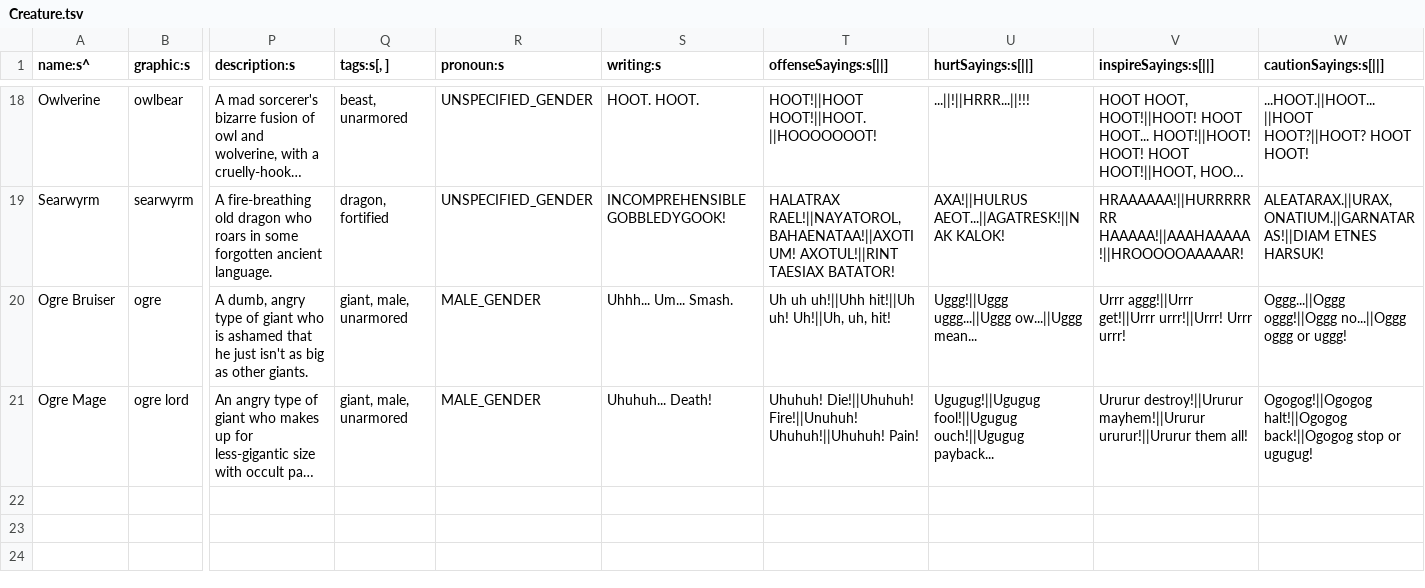
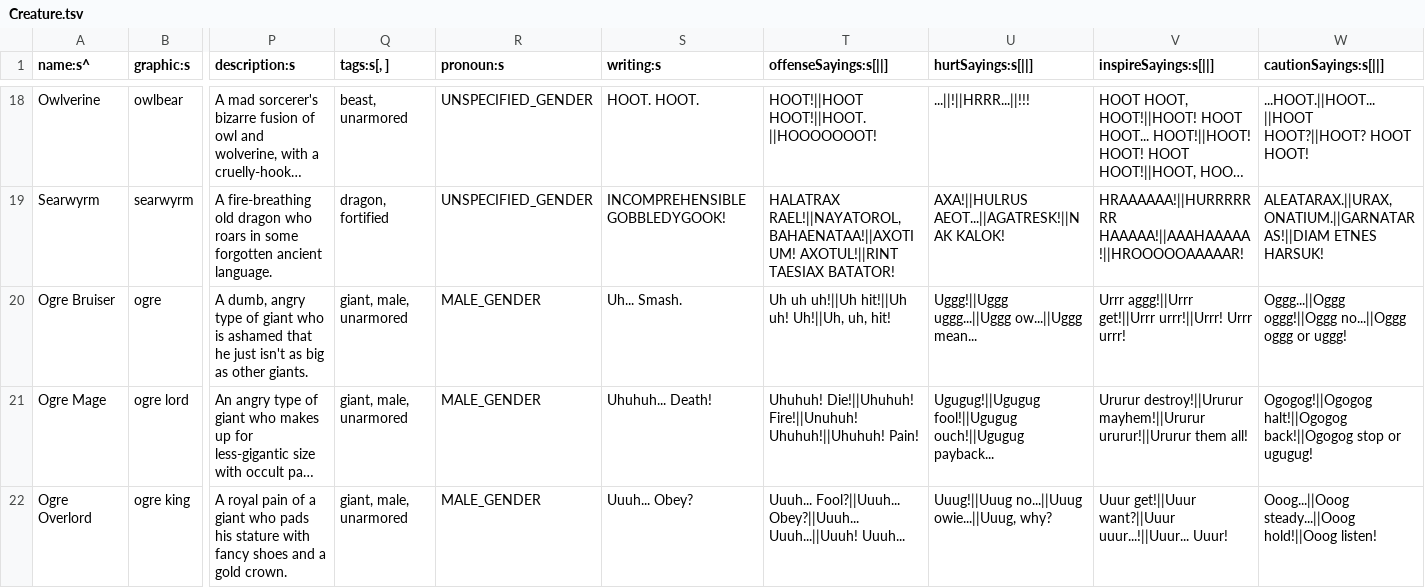
Before and after one commit to tommyettinger/BeneathContempt, a TSV file: data/Creature.tsv, drawn as a sheet; only a part is shown, gaps mark what is left out; long unchanged cells end in …; rows hold the shown columns only; the diff names each change by its address in the sheet, - before the commit and + after, or states it on an @@ line.

Commit message:
Ogre Overlord. Ogrelord.

```diff
--- a/data/Creature.tsv
+++ b/data/Creature.tsv
-S20 (writing:s): Uhhh... Um... Smash.
+S20 (writing:s): Uh... Smash.
-T20 (offenseSayings:s[||]): Uh uh uh!||Uhh hit!||Uh uh! Uh!||Uh, uh, hit!
+T20 (offenseSayings:s[||]): Uh uh uh!||Uh hit!||Uh uh! Uh!||Uh, uh, hit!
+row 22: Ogre Overlord | ogre king | A royal pain of a giant who pads his stature with fancy shoes and a gold crown. | giant, male, unarmored | MALE_GENDER | Uuuh... Obey? | Uuuh... Fool?||Uuuh... Obey?||Uuuh... Uuuh...||Uuuh! Uuuh... | Uuug!||Uuug no...||Uuug owie...||Uuug, why? | Uuur get!||Uuur want?||Uuur uuur...!||Uuur... Uuur! | Ooog...||Ooog steady...||Ooog hold!||Ooog listen!
```
